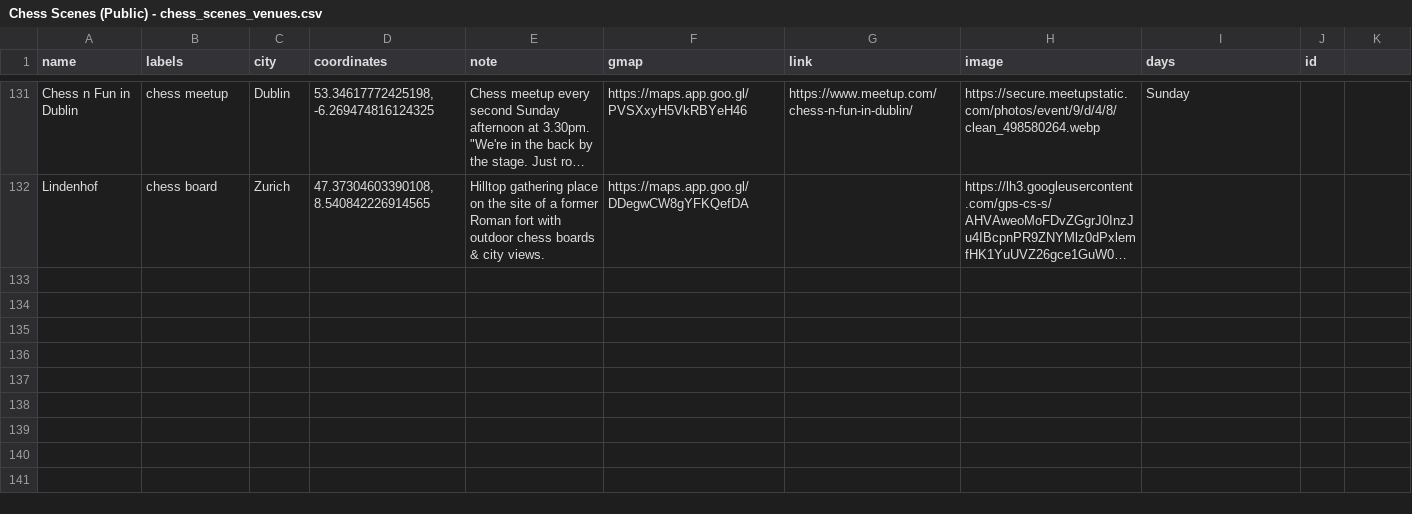
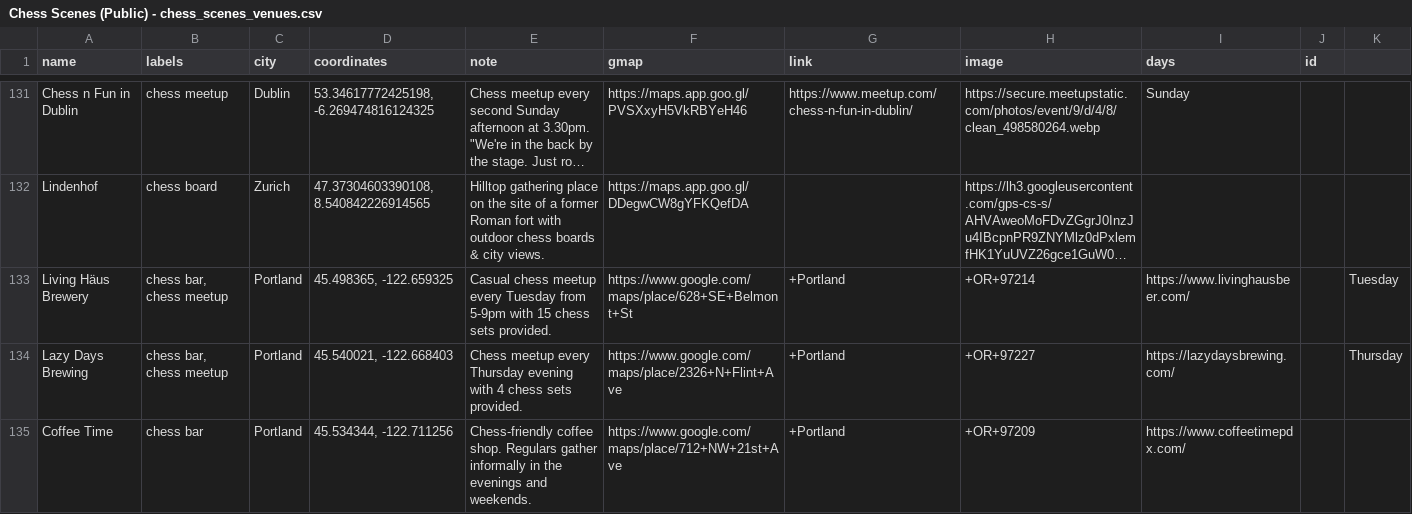
Before and after one commit to harman28/chessscenes, a CSV file: Chess Scenes (Public) - chess_scenes_venues.csv, drawn as a sheet; only a part is shown, gaps mark what is left out; long unchanged cells end in …; the diff names each change by its address in the sheet, - before the commit and + after, or states it on an @@ line.

```diff
--- a/Chess Scenes (Public) - chess_scenes_venues.csv
+++ b/Chess Scenes (Public) - chess_scenes_venues.csv
+row 133: Living Häus Brewery | chess bar, chess meetup | Portland | 45.498365, -122.659325 | Casual chess meetup every Tuesday from 5-9pm with 15 chess sets provided. | https://www.google.com/maps/place/628+SE+Belmont+St | +Portland | +OR+97214 | https://www.livinghausbeer.com/ |  | Tuesday
+row 134: Lazy Days Brewing | chess bar, chess meetup | Portland | 45.540021, -122.668403 | Chess meetup every Thursday evening with 4 chess sets provided. | https://www.google.com/maps/place/2326+N+Flint+Ave | +Portland | +OR+97227 | https://lazydaysbrewing.com/ |  | Thursday
+row 135: Coffee Time | chess bar | Portland | 45.534344, -122.711256 | Chess-friendly coffee shop. Regulars gather informally in the evenings and weekends. | https://www.google.com/maps/place/712+NW+21st+Ave | +Portland | +OR+97209 | https://www.coffeetimepdx.com/
```
Also changed, not shown: 1 other file.
